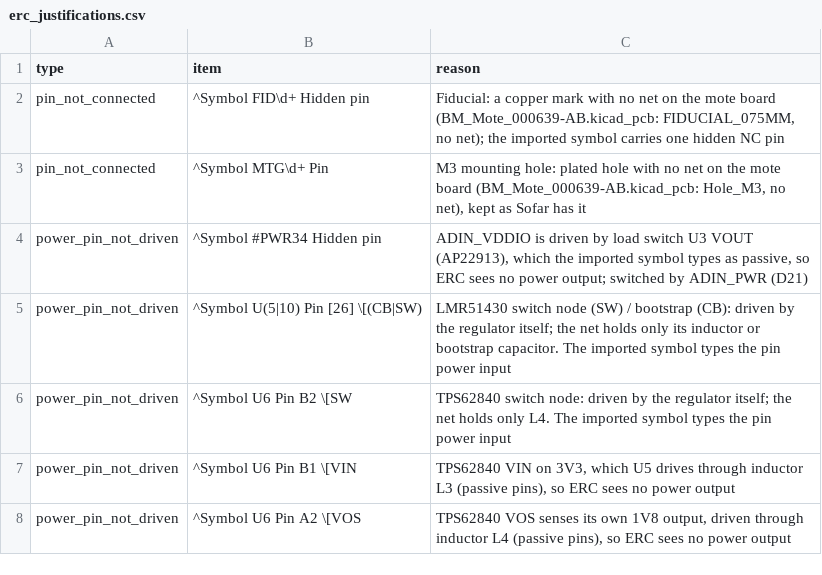
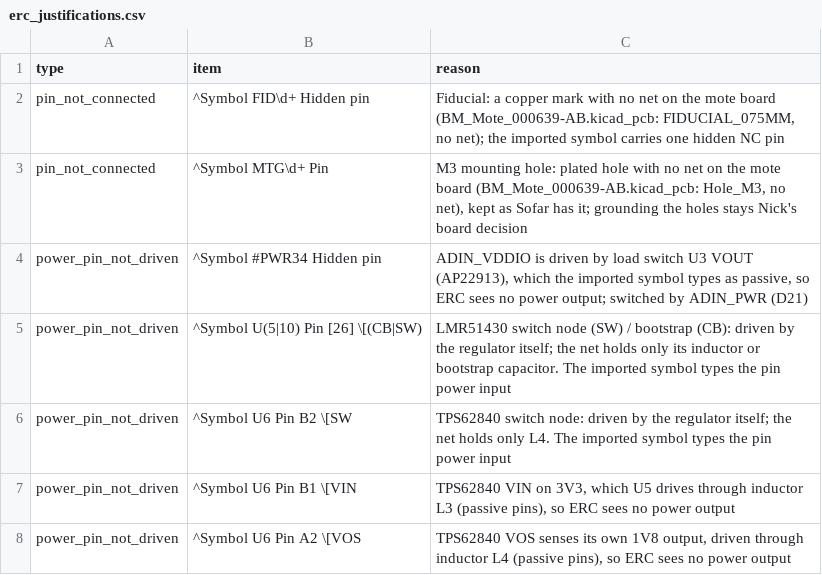
Before and after one commit to nickraymond/nereus_Pi_shield_ADIN2111, a CSV file: docs/design-review/erc_justifications.csv, drawn as a sheet.

```diff
--- a/docs/design-review/erc_justifications.csv
+++ b/docs/design-review/erc_justifications.csv
@@ -2,3 +2,3 @@ type,item,reason
 pin_not_connected,^Symbol FID\d+ Hidden pin,"Fiducial: a copper mark with no net on the mote board (BM_Mote_000639-AB.kicad_pcb: FIDUCIAL_075MM, no net); the imported symbol carries one hidden NC pin"
-pin_not_connected,^Symbol MTG\d+ Pin,"M3 mounting hole: plated hole with no net on the mote board (BM_Mote_000639-AB.kicad_pcb: Hole_M3, no net), kept as Sofar has it"
+pin_not_connected,^Symbol MTG\d+ Pin,"M3 mounting hole: plated hole with no net on the mote board (BM_Mote_000639-AB.kicad_pcb: Hole_M3, no net), kept as Sofar has it; grounding the holes stays Nick's board decision"
 power_pin_not_driven,^Symbol #PWR34 Hidden pin,"ADIN_VDDIO is driven by load switch U3 VOUT (AP22913), which the imported symbol types as passive, so ERC sees no power output; switched by ADIN_PWR (D21)"
```
Also changed, not shown: 5 other files.
